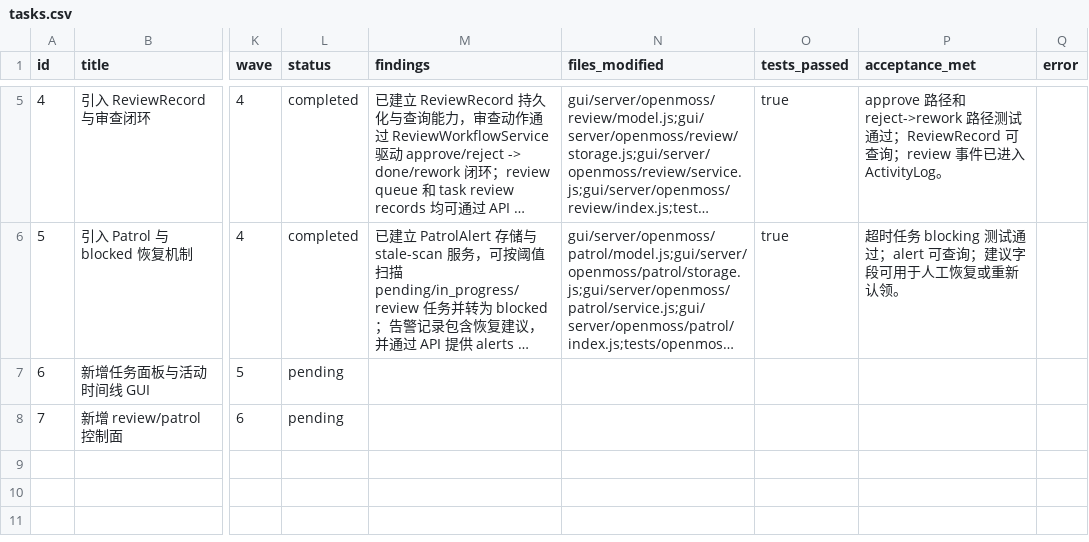
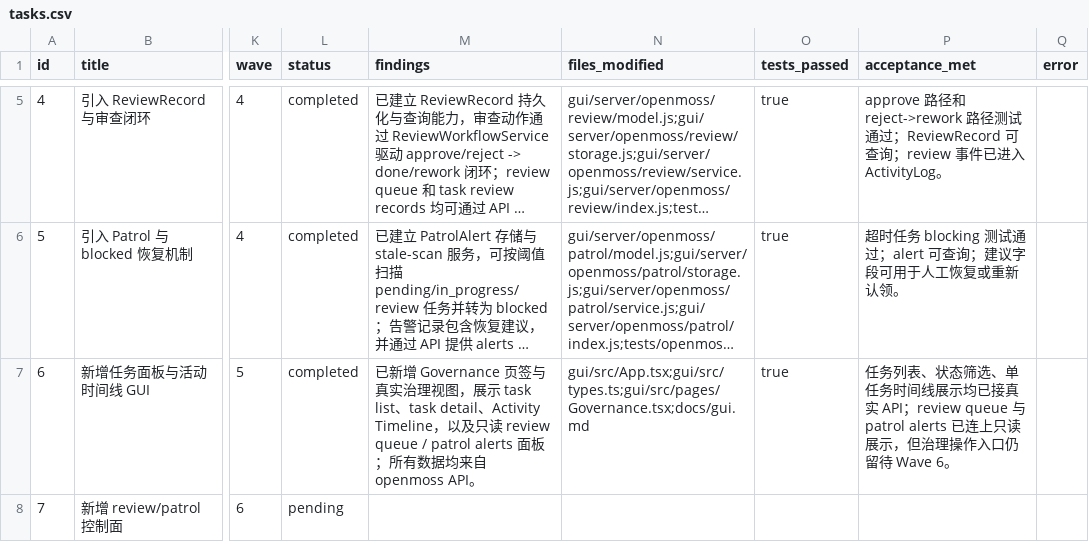
Before and after one commit to fenglimg/danghuangshang, a CSV file: .workflow/.csv-wave/cwp-openmoss-absorption-20260316/tasks.csv, drawn as a sheet; only a part is shown, gaps mark what is left out; long unchanged cells end in …; the diff names each change by its address in the sheet, - before the commit and + after, or states it on an @@ line.

Commit message:
feat: add openmoss governance gui

```diff
--- a/.workflow/.csv-wave/cwp-openmoss-absorption-20260316/tasks.csv
+++ b/.workflow/.csv-wave/cwp-openmoss-absorption-20260316/tasks.csv
-L7 (status): pending
+L7 (status): completed
-M7 (findings): (empty)
+M7 (findings): 已新增 Governance 页签与真实治理视图，展示 task list、task detail、Activity Timeline，以及只读 review queue / patrol alerts 面板；所有数据均来自 openmoss API。
-N7 (files_modified): (empty)
+N7 (files_modified): gui/src/App.tsx;gui/src/types.ts;gui/src/pages/Governance.tsx;docs/gui.md
-O7 (tests_passed): (empty)
+O7 (tests_passed): true
-P7 (acceptance_met): (empty)
+P7 (acceptance_met): 任务列表、状态筛选、单任务时间线展示均已接真实 API；review queue 与 patrol alerts 已连上只读展示，但治理操作入口仍留待 Wave 6。
```
Also changed, not shown: 7 other files.
